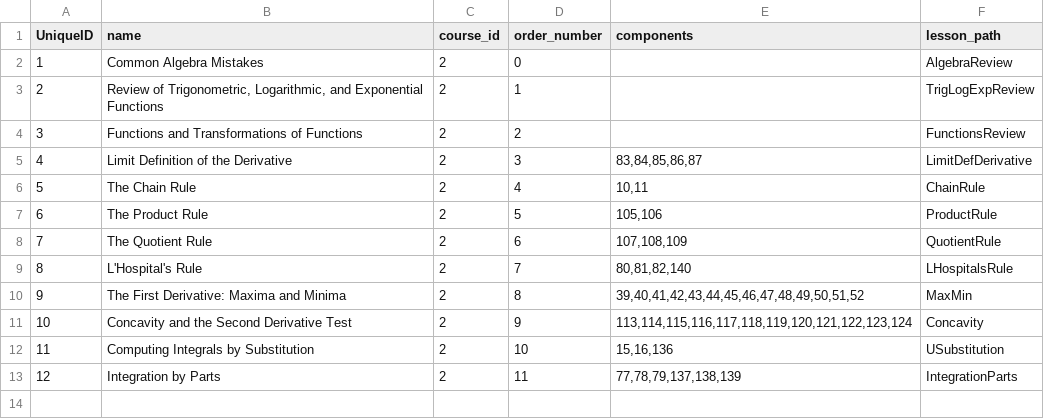
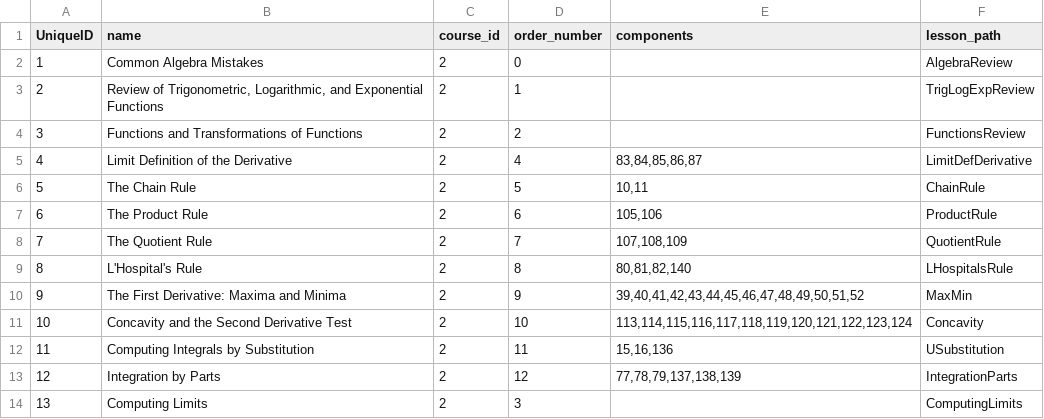
Before and after one commit to learnstream/ls_atomic, a CSV file: lib/tasks/DataFiles/Calculus/CalculusLessonIndex.csv, drawn as a sheet.

```diff
--- a/lib/tasks/DataFiles/Calculus/CalculusLessonIndex.csv
+++ b/lib/tasks/DataFiles/Calculus/CalculusLessonIndex.csv
@@ -4,10 +4,11 @@ UniqueID,name,course_id,order_number,components,lesson_path
 3,Functions and Transformations of Functions,2,2,,FunctionsReview
-4,Limit Definition of the Derivative,2,3,"83,84,85,86,87",LimitDefDerivative
-5,The Chain Rule,2,4,"10,11",ChainRule
-6,The Product Rule,2,5,"105,106",ProductRule
-7,The Quotient Rule,2,6,"107,108,109",QuotientRule
-8,L'Hospital's Rule,2,7,"80,81,82,140",LHospitalsRule
-9,The First Derivative: Maxima and Minima,2,8,"39,40,41,42,43,44,45,46,47,48,49,50,51,52",MaxMin
-10,Concavity and the Second Derivative Test,2,9,"113,114,115,116,117,118,119,120,121,122,123,124",Concavity
-11,Computing Integrals by Substitution,2,10,"15,16,136",USubstitution
-12,Integration by Parts,2,11,"77,78,79,137,138,139",IntegrationParts
+4,Limit Definition of the Derivative,2,4,"83,84,85,86,87",LimitDefDerivative
+5,The Chain Rule,2,5,"10,11",ChainRule
+6,The Product Rule,2,6,"105,106",ProductRule
+7,The Quotient Rule,2,7,"107,108,109",QuotientRule
+8,L'Hospital's Rule,2,8,"80,81,82,140",LHospitalsRule
+9,The First Derivative: Maxima and Minima,2,9,"39,40,41,42,43,44,45,46,47,48,49,50,51,52",MaxMin
+10,Concavity and the Second Derivative Test,2,10,"113,114,115,116,117,118,119,120,121,122,123,124",Concavity
+11,Computing Integrals by Substitution,2,11,"15,16,136",USubstitution
+12,Integration by Parts,2,12,"77,78,79,137,138,139",IntegrationParts
+13,Computing Limits,2,3,,ComputingLimits
```
Also changed, not shown: lib/tasks/DataFiles/Calculus/CalculusComponents.csv, lib/tasks/DataFiles/Calculus/CalculusExercises.csv, 14 other files.
